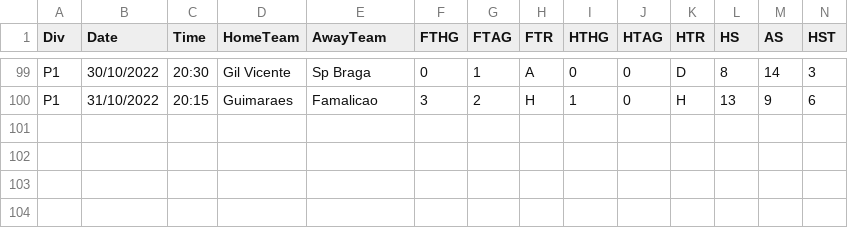
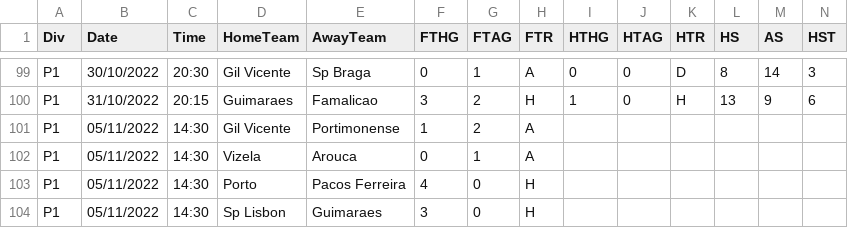
Before and after one commit to 450fausto/database, a CSV file: Run/P1 (5).csv, drawn as a sheet; only a part is shown, gaps mark what is left out; rows hold the shown columns only; the diff names each change by its address in the sheet, - before the commit and + after, or states it on an @@ line.

Commit message:
Update P1 (5).csv

```diff
--- a/Run/P1 (5).csv
+++ b/Run/P1 (5).csv
+row 101: P1 | 05/11/2022 | 14:30 | Gil Vicente | Portimonense | 1 | 2 | A
+row 102: P1 | 05/11/2022 | 14:30 | Vizela | Arouca | 0 | 1 | A
+row 103: P1 | 05/11/2022 | 14:30 | Porto | Pacos Ferreira | 4 | 0 | H
+row 104: P1 | 05/11/2022 | 14:30 | Sp Lisbon | Guimaraes | 3 | 0 | H
```
